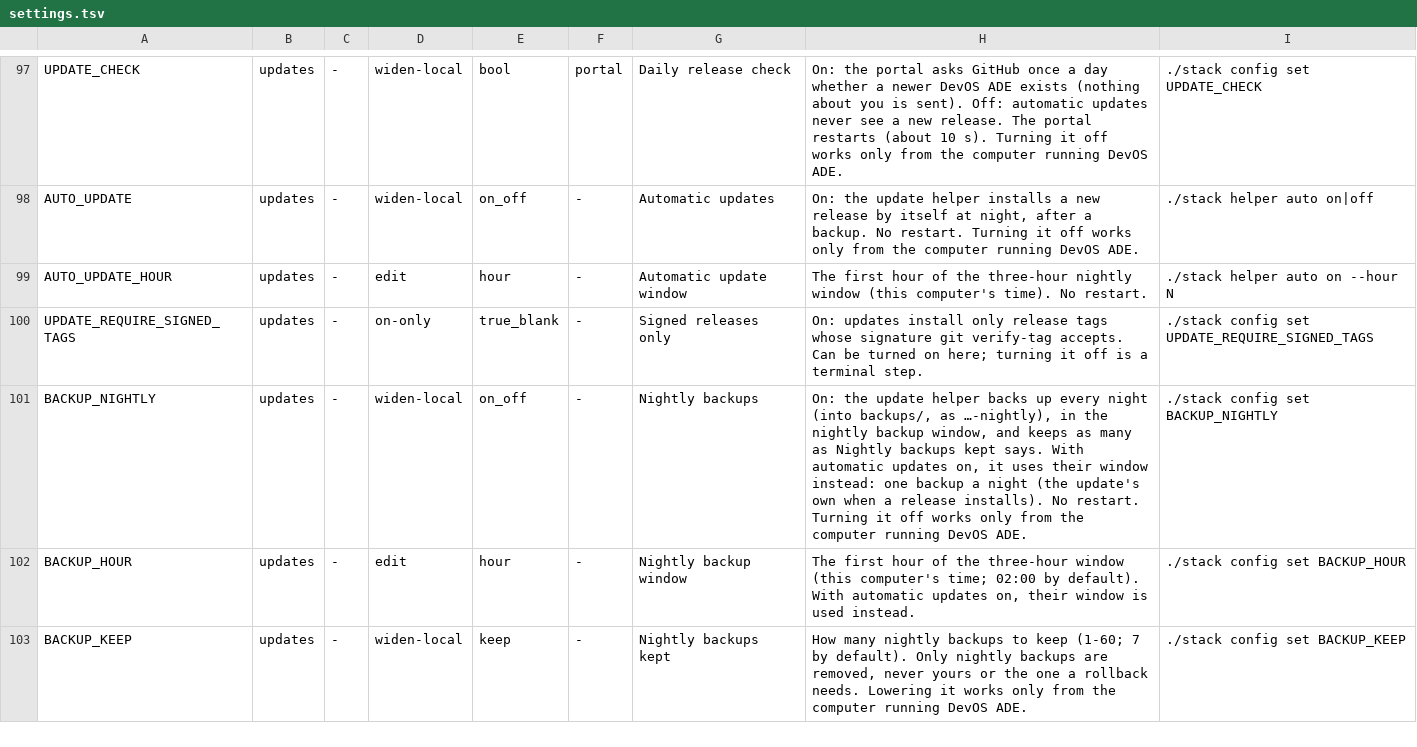
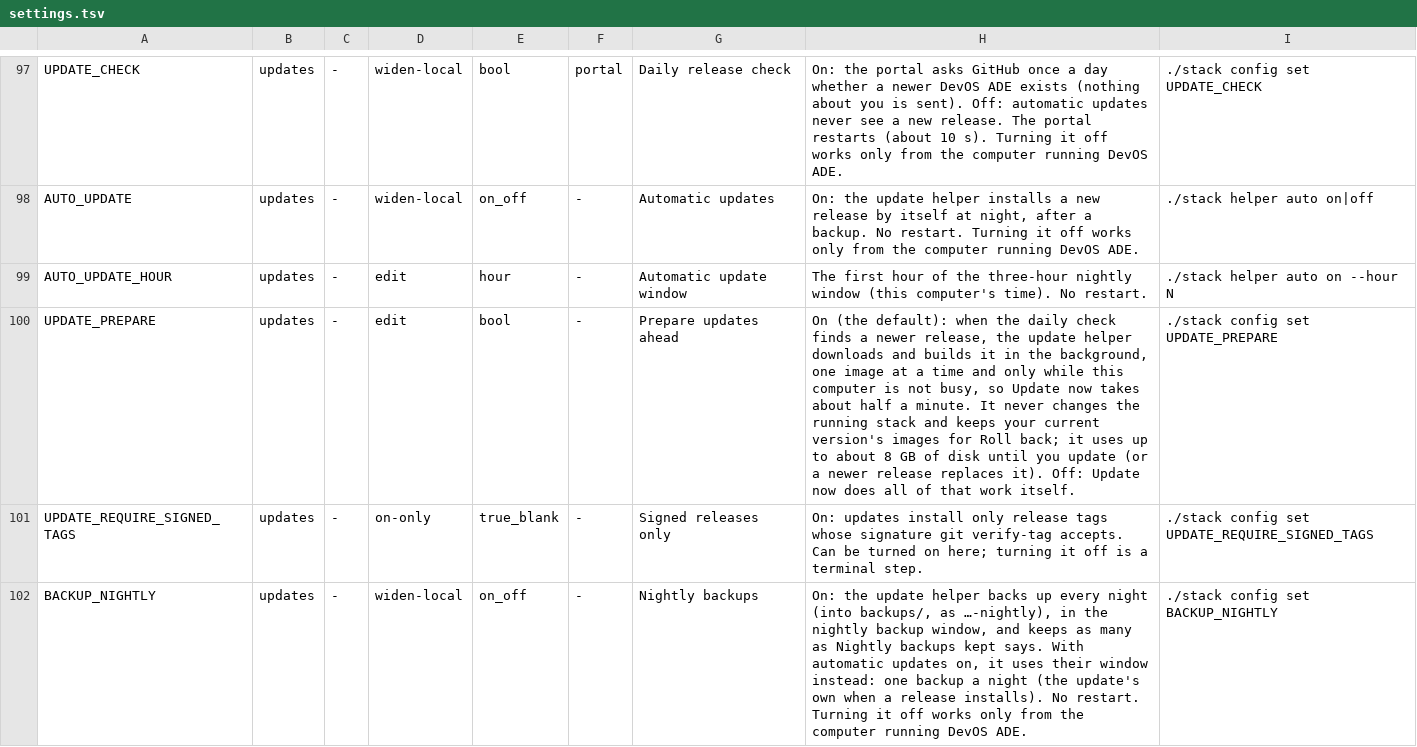
Before and after one commit to JongoDB-Labs/devos-ade, a TSV file: catalog/settings.tsv, drawn as a sheet; only a part is shown, gaps mark what is left out; the shorter side is filled out with more unchanged rows; the diff names each change by its address in the sheet, - before the commit and + after, or states it on an @@ line.

```diff
--- a/catalog/settings.tsv
+++ b/catalog/settings.tsv
+row 100: UPDATE_PREPARE | updates | - | edit | bool | - | Prepare updates ahead | On (the default): when the daily check finds a newer release, the update helper downloads and builds it in the background, one image at a time and only while this computer is not busy, so Update now takes about half a minute. It never changes the running stack and keeps your current version's images for Roll back; it uses up to about 8 GB of disk until you update (or a newer release replaces it). Off: Update now does all of that work itself. | ./stack config set UPDATE_PREPARE
```
Also changed, not shown: catalog/settings-layout.tsv, 7 other files.
